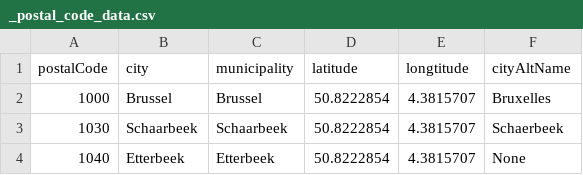
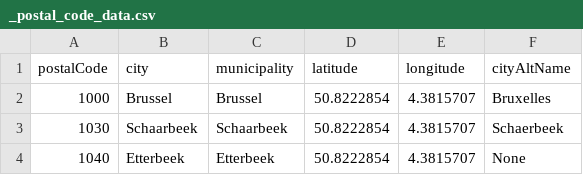
Before and after one commit to vitaly-shalem/ImmoEliza-DataAnalysis, a CSV file: data/_postal_code_data.csv, drawn as a sheet; only a part is shown.

Commit message:
Clean data, make some plots...

```diff
--- a/data/_postal_code_data.csv
+++ b/data/_postal_code_data.csv
@@ -1,2 +1,2 @@
-postalCode,city,municipality,latitude,longtitude,cityAltName
+postalCode,city,municipality,latitude,longitude,cityAltName
 1000,Brussel,Brussel,50.8222854,4.3815707,Bruxelles
```
Also changed, not shown: 10 other files.
